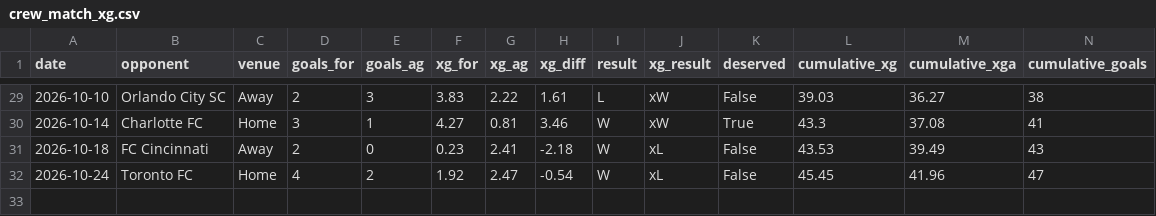
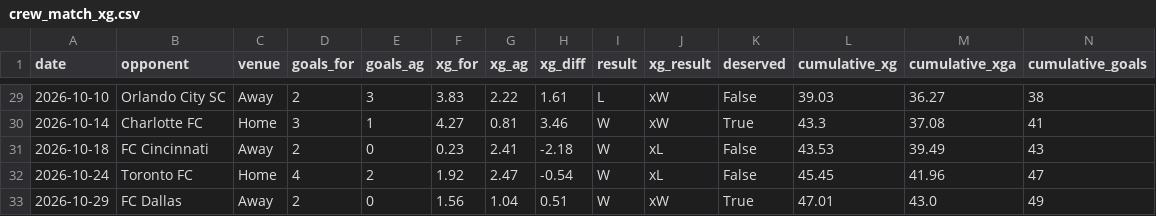
Before and after one commit to jakefraser04/ColumbusCrewxG, a CSV file: data/processed/2026/crew_match_xg.csv, drawn as a sheet; only a part is shown, gaps mark what is left out; rows hold the shown columns only; the diff names each change by its address in the sheet, - before the commit and + after, or states it on an @@ line.

```diff
--- a/data/processed/2026/crew_match_xg.csv
+++ b/data/processed/2026/crew_match_xg.csv
+row 33: 2026-10-29 | FC Dallas | Away | 2 | 0 | 1.56 | 1.04 | 0.51 | W | xW | True | 47.01 | 43.0 | 49
```
Also changed, not shown: 6 other files.
